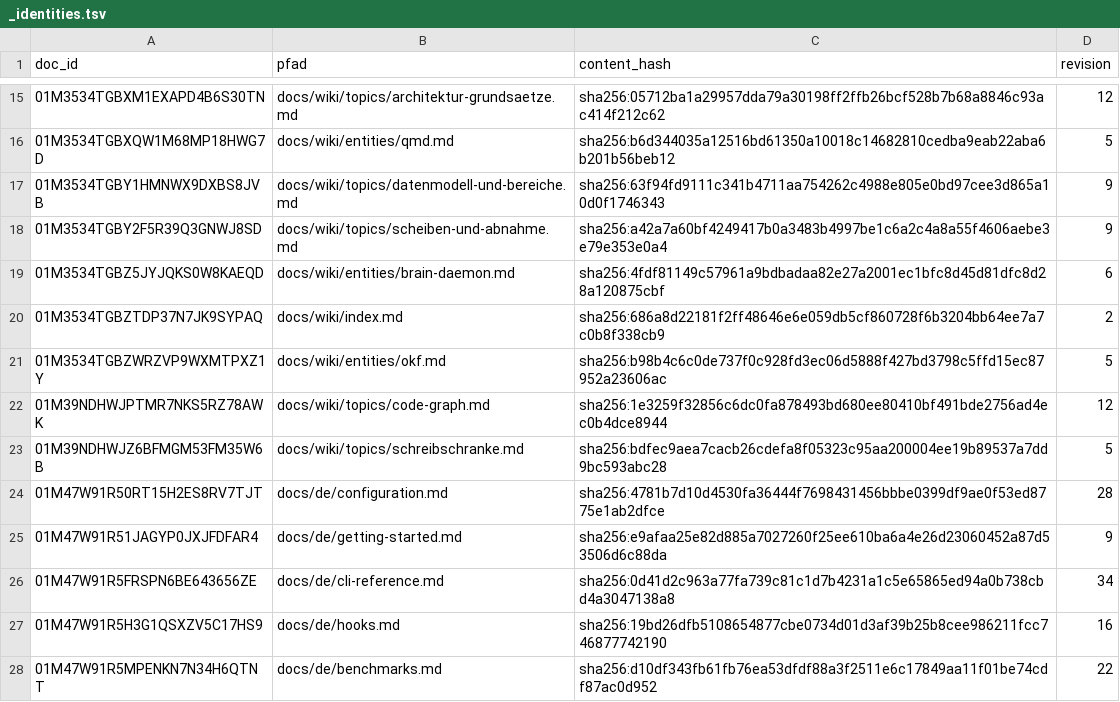
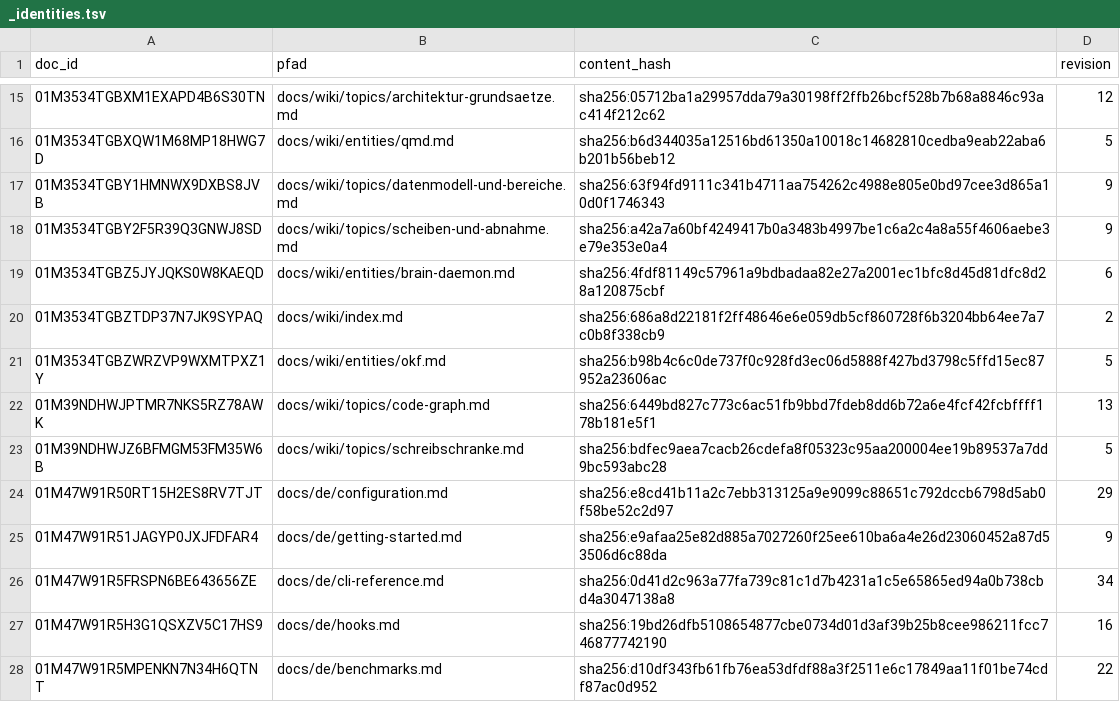
Before and after one commit to xidus90/loomux, a TSV file: _identities.tsv, drawn as a sheet; only a part is shown, gaps mark what is left out.

```diff
--- a/_identities.tsv
+++ b/_identities.tsv
@@ -21,5 +21,5 @@ doc_id	pfad	content_hash	revision
 01M3534TGBZWRZVP9WXMTPXZ1Y	docs/wiki/entities/okf.md	sha256:b98b4c6c0de737f0c928fd3ec06d5888f427bd3798c5ffd15ec87952a23606ac	5
-01M39NDHWJPTMR7NKS5RZ78AWK	docs/wiki/topics/code-graph.md	sha256:1e3259f32856c6dc0fa878493bd680ee80410bf491bde2756ad4ec0b4dce8944	12
+01M39NDHWJPTMR7NKS5RZ78AWK	docs/wiki/topics/code-graph.md	sha256:6449bd827c773c6ac51fb9bbd7fdeb8dd6b72a6e4fcf42fcbffff178b181e5f1	13
 01M39NDHWJZ6BFMGM53FM35W6B	docs/wiki/topics/schreibschranke.md	sha256:bdfec9aea7cacb26cdefa8f05323c95aa200004ee19b89537a7dd9bc593abc28	5
-01M47W91R50RT15H2ES8RV7TJT	docs/de/configuration.md	sha256:4781b7d10d4530fa36444f7698431456bbbe0399df9ae0f53ed8775e1ab2dfce	28
+01M47W91R50RT15H2ES8RV7TJT	docs/de/configuration.md	sha256:e8cd41b11a2c7ebb313125a9e9099c88651c792dccb6798d5ab0f58be52c2d97	29
 01M47W91R51JAGYP0JXJFDFAR4	docs/de/getting-started.md	sha256:e9afaa25e82d885a7027260f25ee610ba6a4e26d23060452a87d53506d6c88da	9
```
Also changed, not shown: 24 other files.
